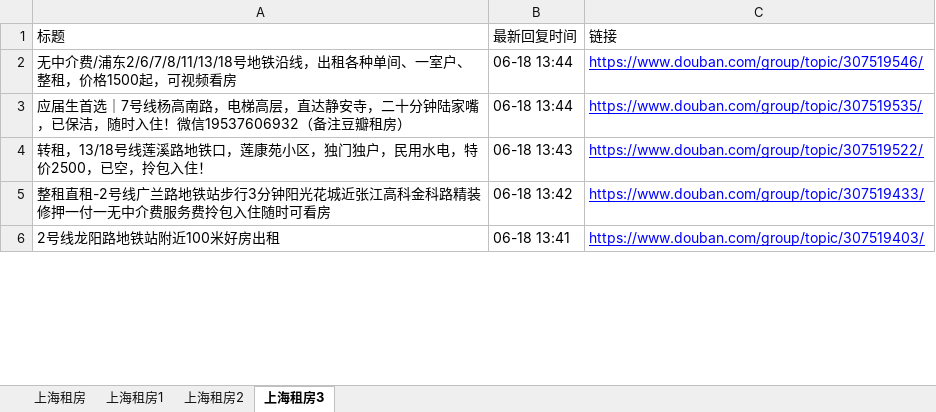
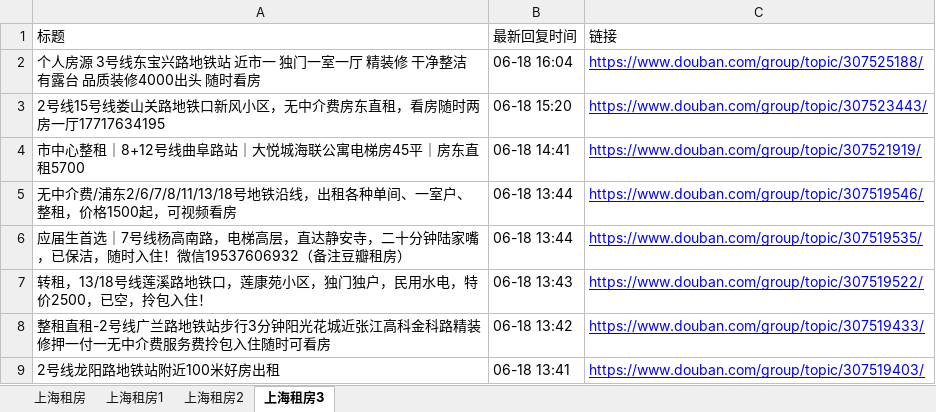
Before and after one commit to RyanShi0118/rent-info-crawler, an Excel workbook: douban_rent_info.xlsx, sheet 上海租房3, drawn as a sheet; only a part is shown; values as stored, in another font and other column widths than the file's, no borders; the diff names each change by its address in the sheet, - before the commit and + after, or states it on an @@ line.

```diff
--- a/douban_rent_info.xlsx (sheet 上海租房3)
+++ b/douban_rent_info.xlsx (sheet 上海租房3)
+row 2: 个人房源 3号线东宝兴路地铁站 近市一 独门一室一厅 精装修 干净整洁有露台 品质装修4000出头 随时看房 | 06-18 16:04 | https://www.douban.com/group/topic/307525188/
+row 3: 2号线15号线娄山关路地铁口新风小区，无中介费房东直租，看房随时两房一厅17717634195 | 06-18 15:20 | https://www.douban.com/group/topic/307523443/
+row 4: 市中心整租｜8+12号线曲阜路站｜大悦城海联公寓电梯房45平｜房东直租5700 | 06-18 14:41 | https://www.douban.com/group/topic/307521919/
```
Also changed, not shown: sheet 上海租房, sheet 上海租房1, sheet 上海租房2, filtered_rent_info.xlsx, 1 other file.
